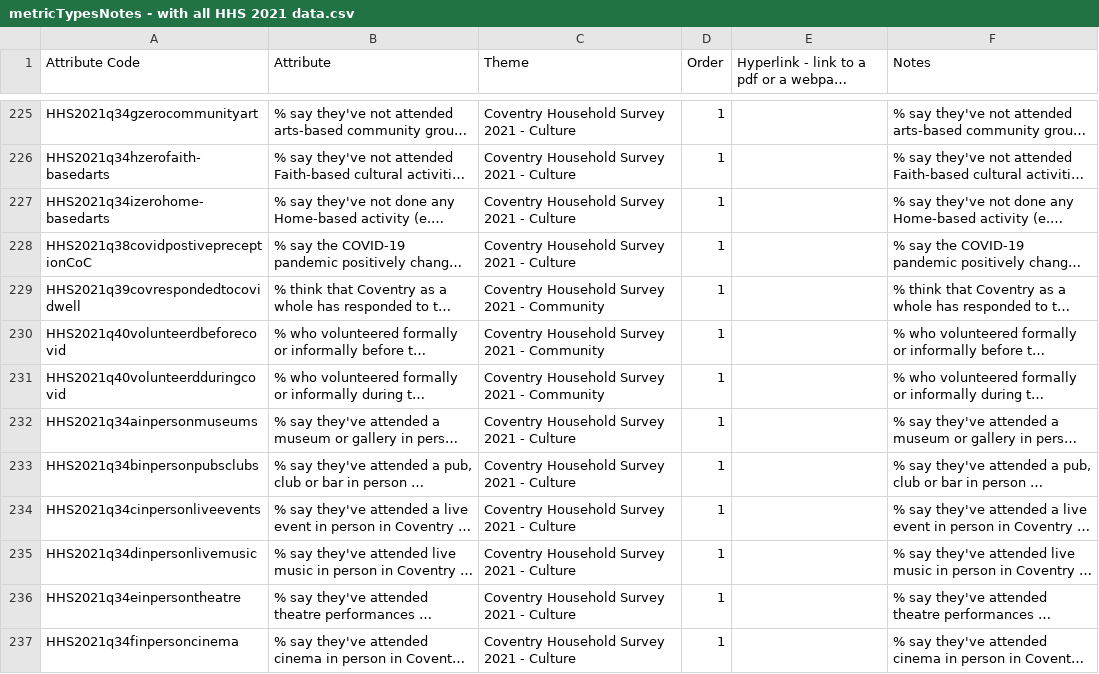
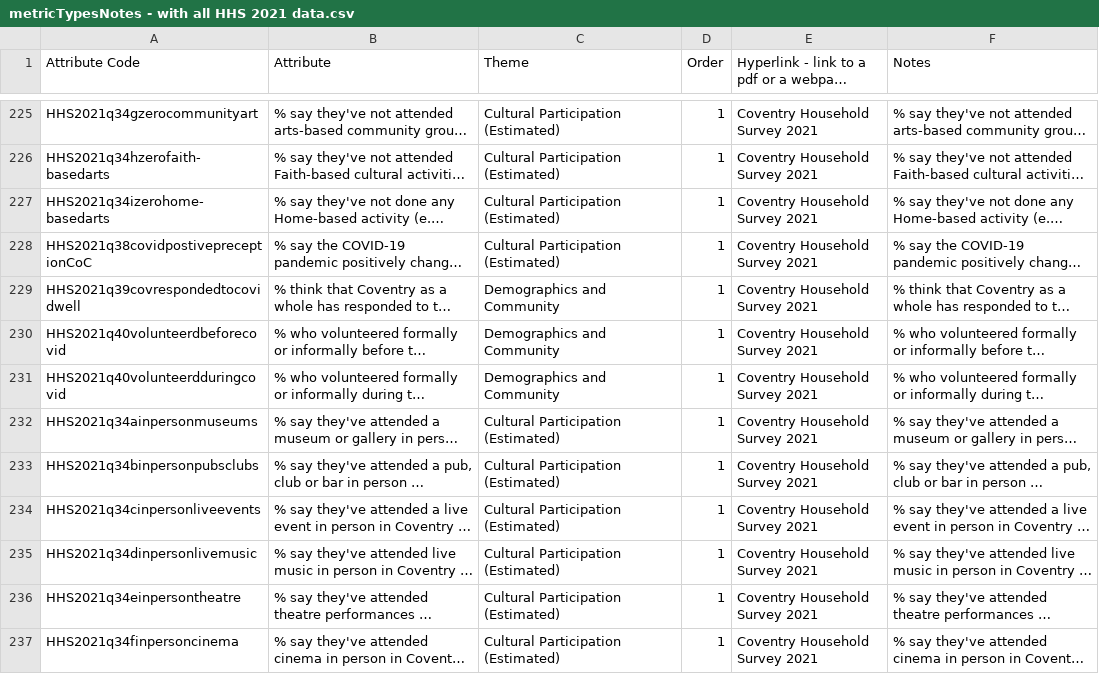
Before and after one commit to coventry-city-council/coventry-city-council.github.io, a CSV file: jcna/metricTypesNotes - with all HHS 2021 data.csv, drawn as a sheet; only a part is shown, gaps mark what is left out; long unchanged cells end in …; the diff covers the shown part only; the diff names each change by its address in the sheet, - before the commit and + after, or states it on an @@ line.

```diff
--- a/jcna/metricTypesNotes - with all HHS 2021 data.csv
+++ b/jcna/metricTypesNotes - with all HHS 2021 data.csv
-C225:C228 (Theme): Coventry Household Survey 2021 - Culture
+C225:C228 (Theme): Cultural Participation (Estimated)
-E225:E237: (empty)
+E225:E237: Coventry Household Survey 2021
-C229:C231 (Theme): Coventry Household Survey 2021 - Community
+C229:C231 (Theme): Demographics and Community
-C232:C237 (Theme): Coventry Household Survey 2021 - Culture
+C232:C237 (Theme): Cultural Participation (Estimated)
```
Also changed, not shown: 132 edited cells elsewhere in this file.
